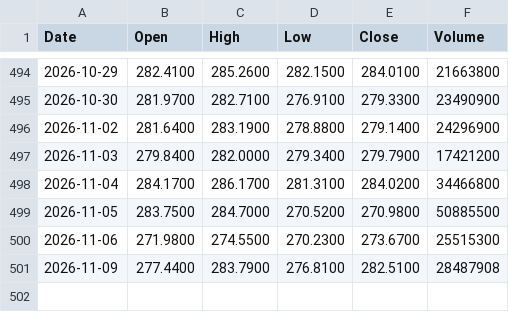
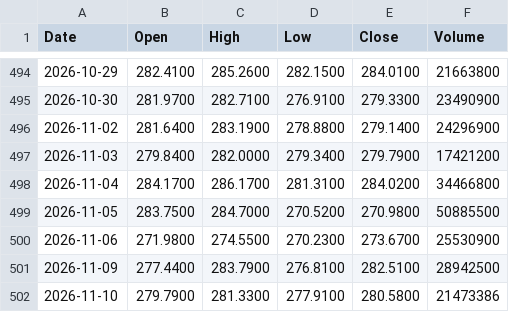
Before and after one commit to rahulkumar128-svg/Kursdaten, a CSV file: data/IWM.csv, drawn as a sheet; only a part is shown, gaps mark what is left out.

```diff
--- a/data/IWM.csv
+++ b/data/IWM.csv
@@ -499,3 +499,4 @@ Date,Open,High,Low,Close,Volume
 2026-11-05,283.7500,284.7000,270.5200,270.9800,50885500
-2026-11-06,271.9800,274.5500,270.2300,273.6700,25515300
-2026-11-09,277.4400,283.7900,276.8100,282.5100,28487908
+2026-11-06,271.9800,274.5500,270.2300,273.6700,25530900
+2026-11-09,277.4400,283.7900,276.8100,282.5100,28942500
+2026-11-10,279.7900,281.3300,277.9100,280.5800,21473386
```
Also changed, not shown: data/ASML.csv, data/LQD.csv, 10 other files.
